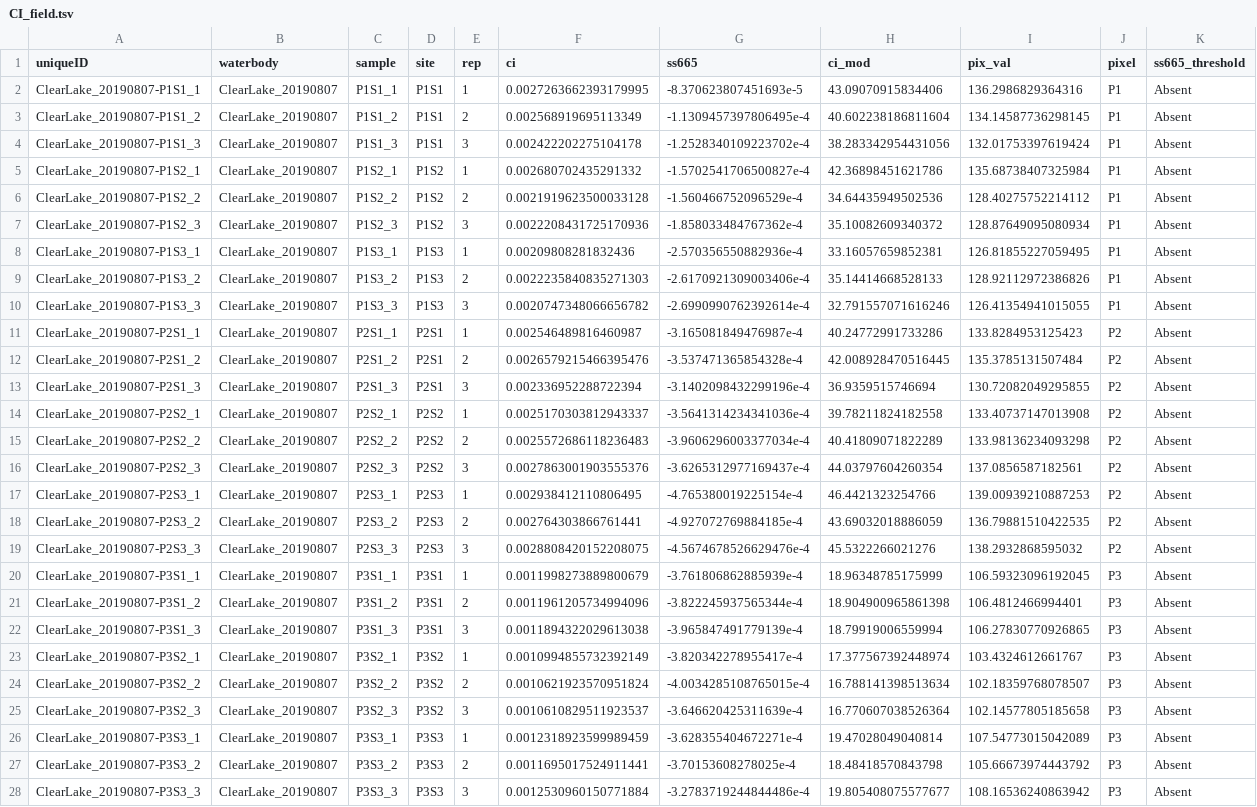
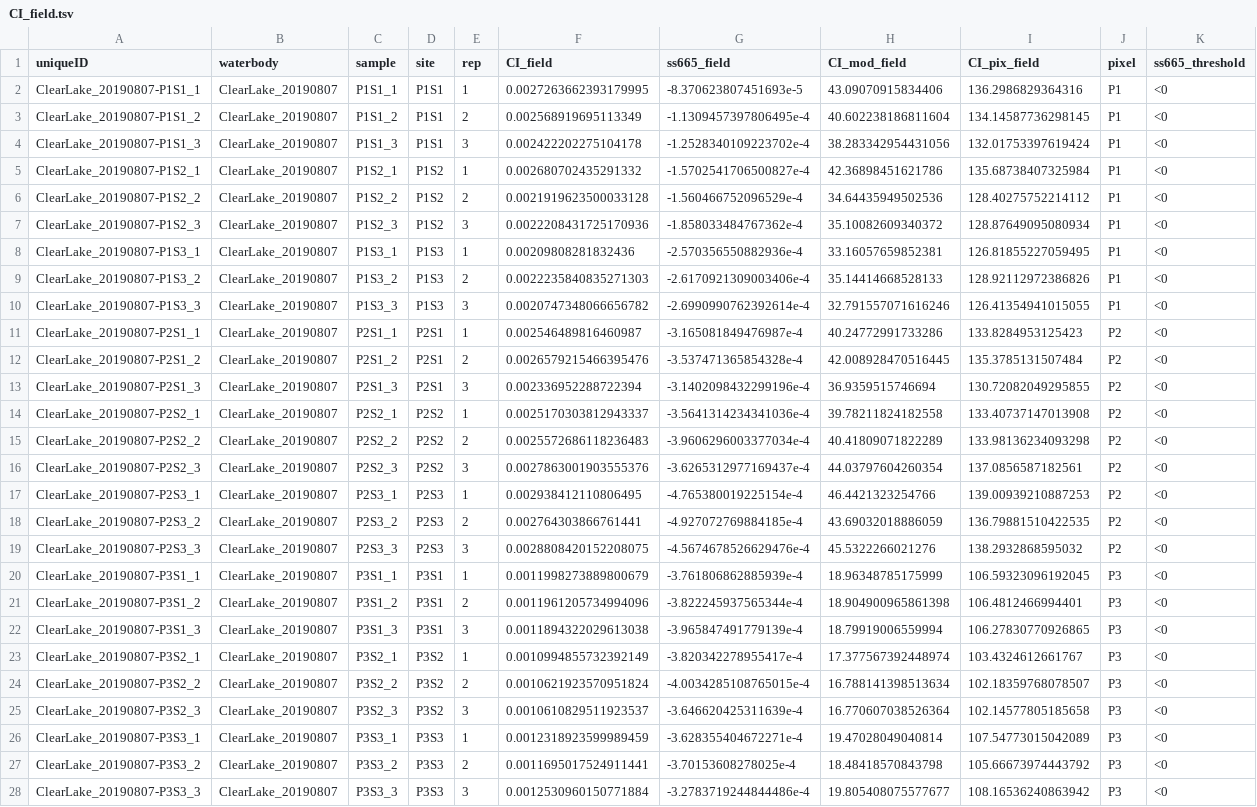
Before and after one commit to swamp-fhabs/satellite_field_verification, a TSV file: Data/CI_field.tsv, drawn as a sheet; only a part is shown; the diff covers the shown part only; the diff names each change by its address in the sheet, - before the commit and + after, or states it on an @@ line.

Commit message:
Rename CI columns and pix_FID

```diff
--- a/Data/CI_field.tsv
+++ b/Data/CI_field.tsv
-F1: ci
+F1: CI_field
-G1: ss665
+G1: ss665_field
-H1: ci_mod
+H1: CI_mod_field
-I1: pix_val
+I1: CI_pix_field
-K2:K28 (ss665_threshold): Absent
+K2:K28 (ss665_threshold): <0
```
Also changed, not shown: 115 edited cells elsewhere in this file, Data/Sentinel_flyover_data/sample_pixel_numbers.tsv, 1 other file.
